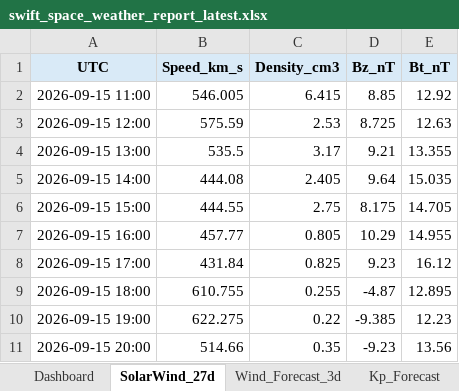
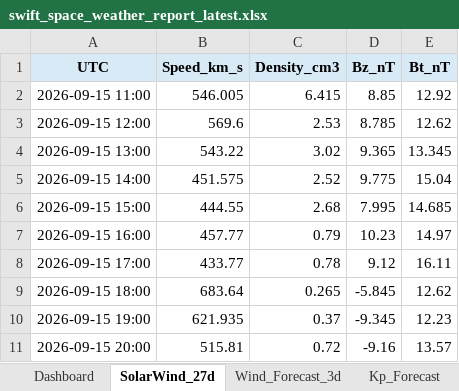
Before and after one commit to sgsy4c2zh7-tech/GEO-SAT-Thread, an Excel workbook: docs/reports/swift_space_weather_report_latest.xlsx, sheet SolarWind_27d, drawn as a sheet; only a part is shown; values as stored, in another font and other column widths than the file's, no borders; charts and pictures not drawn; the diff covers the shown part only; the diff names each change by its address in the sheet, - before the commit and + after, or states it on an @@ line.

```diff
--- a/docs/reports/swift_space_weather_report_latest.xlsx (sheet SolarWind_27d)
+++ b/docs/reports/swift_space_weather_report_latest.xlsx (sheet SolarWind_27d)
-B3 (Speed_km_s): 575.59
+B3 (Speed_km_s): 569.6
-D3 (Bz_nT): 8.725
+D3 (Bz_nT): 8.785
-E3 (Bt_nT): 12.63
+E3 (Bt_nT): 12.62
-B4 (Speed_km_s): 535.5
+B4 (Speed_km_s): 543.22
-C4 (Density_cm3): 3.17
+C4 (Density_cm3): 3.02
-D4 (Bz_nT): 9.21
+D4 (Bz_nT): 9.365
-E4 (Bt_nT): 13.355
+E4 (Bt_nT): 13.345
-B5 (Speed_km_s): 444.08
+B5 (Speed_km_s): 451.575
-C5 (Density_cm3): 2.405
+C5 (Density_cm3): 2.52
-D5 (Bz_nT): 9.64
+D5 (Bz_nT): 9.775
-E5 (Bt_nT): 15.035
+E5 (Bt_nT): 15.04
-C6 (Density_cm3): 2.75
+C6 (Density_cm3): 2.68
-D6 (Bz_nT): 8.175
+D6 (Bz_nT): 7.995
-E6 (Bt_nT): 14.705
+E6 (Bt_nT): 14.685
-C7 (Density_cm3): 0.805
+C7 (Density_cm3): 0.79
-D7 (Bz_nT): 10.29
+D7 (Bz_nT): 10.23
-E7 (Bt_nT): 14.955
+E7 (Bt_nT): 14.97
-B8 (Speed_km_s): 431.84
+B8 (Speed_km_s): 433.77
-C8 (Density_cm3): 0.825
+C8 (Density_cm3): 0.78
-D8 (Bz_nT): 9.23
+D8 (Bz_nT): 9.12
-E8 (Bt_nT): 16.12
+E8 (Bt_nT): 16.11
-B9 (Speed_km_s): 610.755
+B9 (Speed_km_s): 683.64
-C9 (Density_cm3): 0.255
+C9 (Density_cm3): 0.265
-D9 (Bz_nT): -4.87
+D9 (Bz_nT): -5.845
-E9 (Bt_nT): 12.895
+E9 (Bt_nT): 12.62
-B10 (Speed_km_s): 622.275
+B10 (Speed_km_s): 621.935
-C10 (Density_cm3): 0.22
+C10 (Density_cm3): 0.37
-D10 (Bz_nT): -9.385
+D10 (Bz_nT): -9.345
-B11 (Speed_km_s): 514.66
+B11 (Speed_km_s): 515.81
-C11 (Density_cm3): 0.35
+C11 (Density_cm3): 0.72
-D11 (Bz_nT): -9.23
+D11 (Bz_nT): -9.16
-E11 (Bt_nT): 13.56
+E11 (Bt_nT): 13.57
```
Also changed, not shown: 1 added row and 56 edited cells elsewhere in this sheet, sheet Bz_AI, sheet Accuracy, sheet Wind_Forecast_3d, sheet CME_Arrivals, sheet Kp_Forecast, sheet CME_Wind_Boost, 1 more sheet, charts or pictures, 21 other files.
